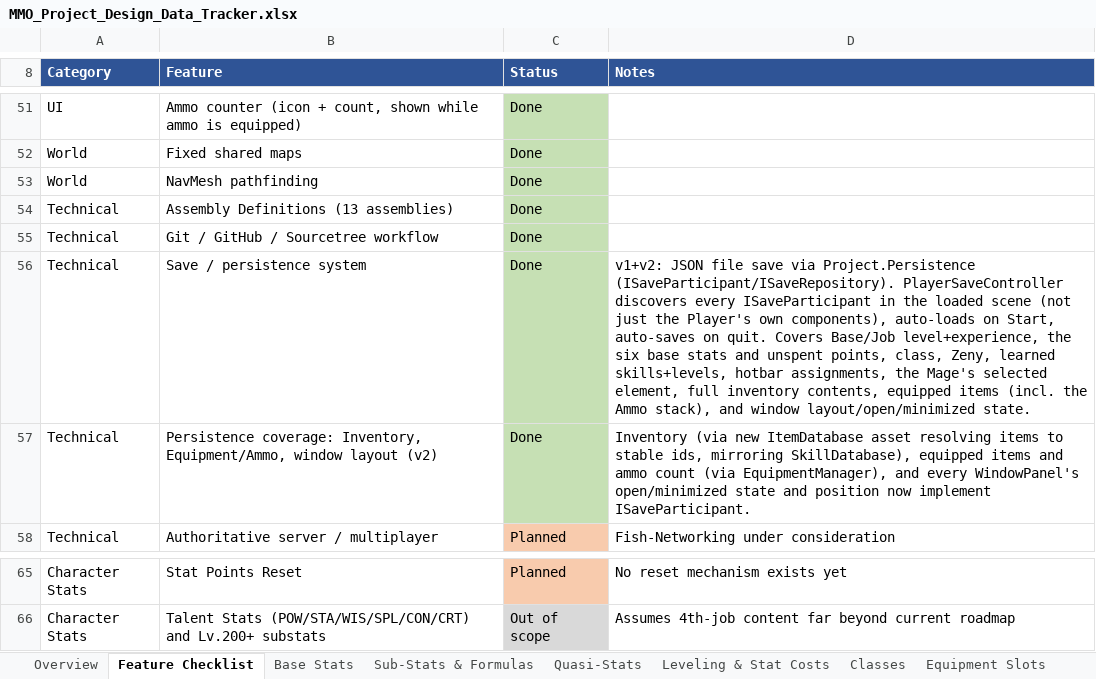
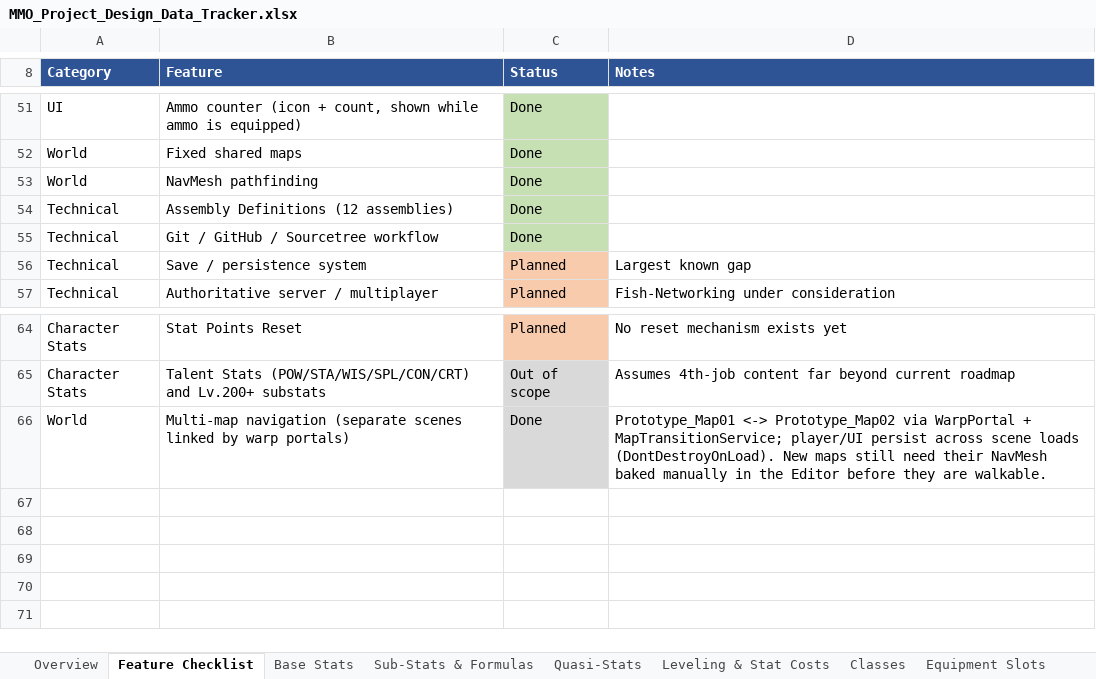
Before and after one commit to MayorinBR/mmorpg, an Excel workbook: Documents/MMO_Project_Design_Data_Tracker.xlsx, sheet Feature Checklist, drawn as a sheet; only a part is shown, gaps mark what is left out; values as stored, in another font and other column widths than the file's, no borders; removed rows and columns are numbered as before the commit, all else as after; the diff names each change by its address in the sheet, - before the commit and + after, or states it on an @@ line.

Commit message:
- Project.World assembly: MapTransitionService, WarpPortal, MapSpawnPoint, PersistentPlayerAnchor, PersistAcrossScenes, MapBootstrap - Prototype_Map02 scene, linked to Prototype_Map01 via warp portals - Camera target and respawn point wiring - Player HP/MP bar billboard camera fix - Warp disc + destination label per portal

```diff
--- a/Documents/MMO_Project_Design_Data_Tracker.xlsx (sheet Feature Checklist)
+++ b/Documents/MMO_Project_Design_Data_Tracker.xlsx (sheet Feature Checklist)
-B54 (Feature): Assembly Definitions (13 assemblies)
+B54 (Feature): Assembly Definitions (12 assemblies)
-C56 (Status): Done
+C56 (Status): Planned
-C56 fill: #C6E0B4
+C56 fill: #F8CBAD
-D56 (Notes): v1+v2: JSON file save via Project.Persistence (ISaveParticipant/ISaveRepository). PlayerSaveController discovers every ISaveParticipant in the loaded scene (not just the Player's own components), auto-loads on Start, auto-saves on quit. Covers Base/Job level+experience, the six base stats and unspent points, class, Zeny, learned skills+levels, hotbar assignments, the Mage's selected element, full inventory contents, equipped items (incl. the Ammo stack), and window layout/open/minimized state.
+D56 (Notes): Largest known gap
-row 57: Technical | Persistence coverage: Inventory, Equipment/Ammo, window layout (v2) | Done | Inventory (via new ItemDatabase asset resolving items to stable ids, mirroring SkillDatabase), equipped items and ammo count (via EquipmentManager), and every WindowPanel's open/minimized state and position now implement ISaveParticipant.
+row 66: World | Multi-map navigation (separate scenes linked by warp portals) | Done | Prototype_Map01 <-> Prototype_Map02 via WarpPortal + MapTransitionService; player/UI persist across scene loads (DontDestroyOnLoad). New maps still need their NavMesh baked manually in the Editor before they are walkable.
```
Also changed, not shown: sheet Roadmap, sheet Overview, 34 other files.
